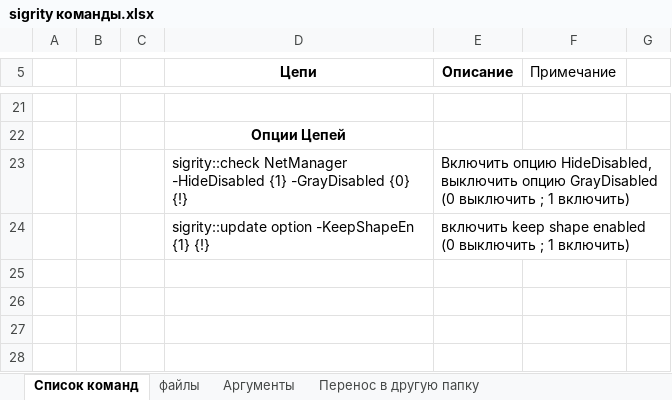
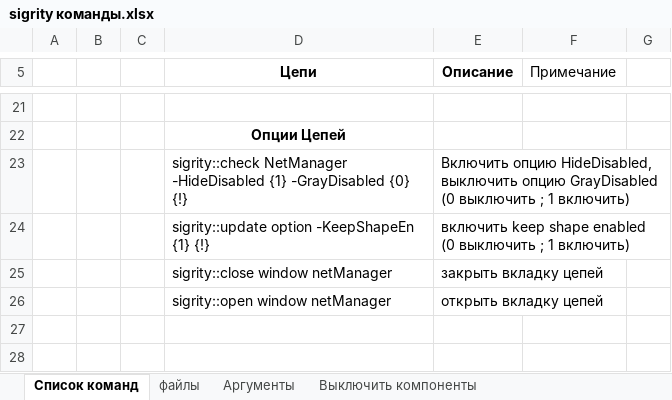
Before and after one commit to Avrimuskom/sigrity-rus, an Excel workbook: sigrity команды.xlsx, sheet Список команд, drawn as a sheet; only a part is shown, gaps mark what is left out; values as stored, in another font and other column widths than the file's, no borders; the diff covers the shown part only; the diff names each change by its address in the sheet, - before the commit and + after, or states it on an @@ line.

```diff
--- a/sigrity команды.xlsx (sheet Список команд)
+++ b/sigrity команды.xlsx (sheet Список команд)
+sheet tab: Выключить компоненты
-row 25: (empty)
+row 25:  |  |  | sigrity::close window netManager | закрыть вкладку цепей
-row 26: (empty)
+row 26:  |  |  | sigrity::open window netManager | открыть вкладку цепей
```
Also changed, not shown: 15 added rows, 4 removed rows and 5 edited cells elsewhere in this sheet, sheet Перенос в другую папку, other sheet tabs, tcl sigrity функции встроенные.xlsx, 2 other files.
